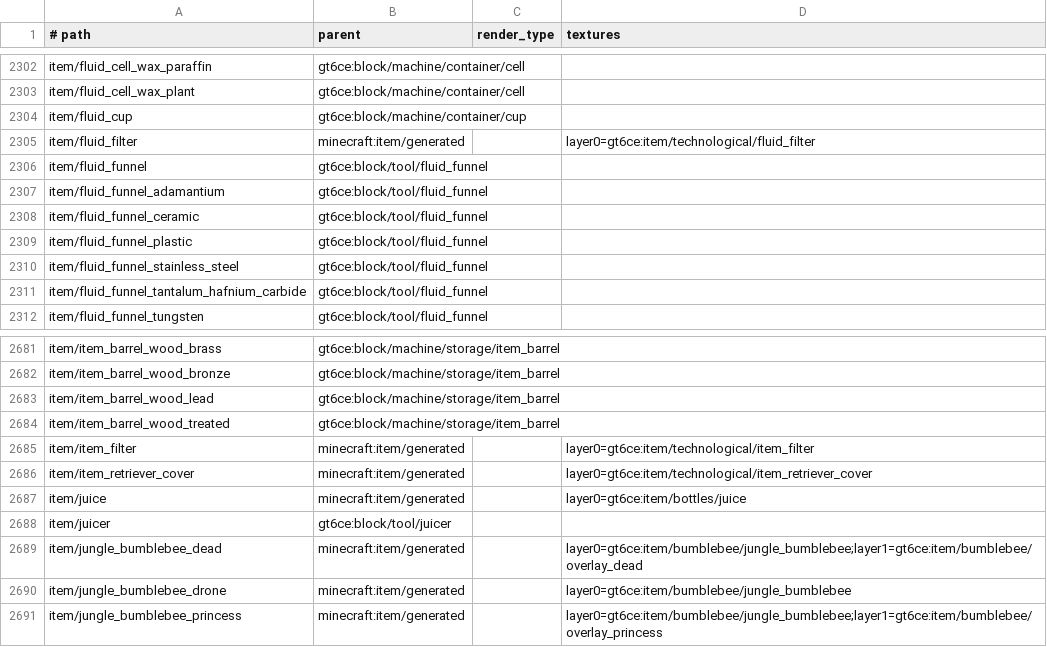
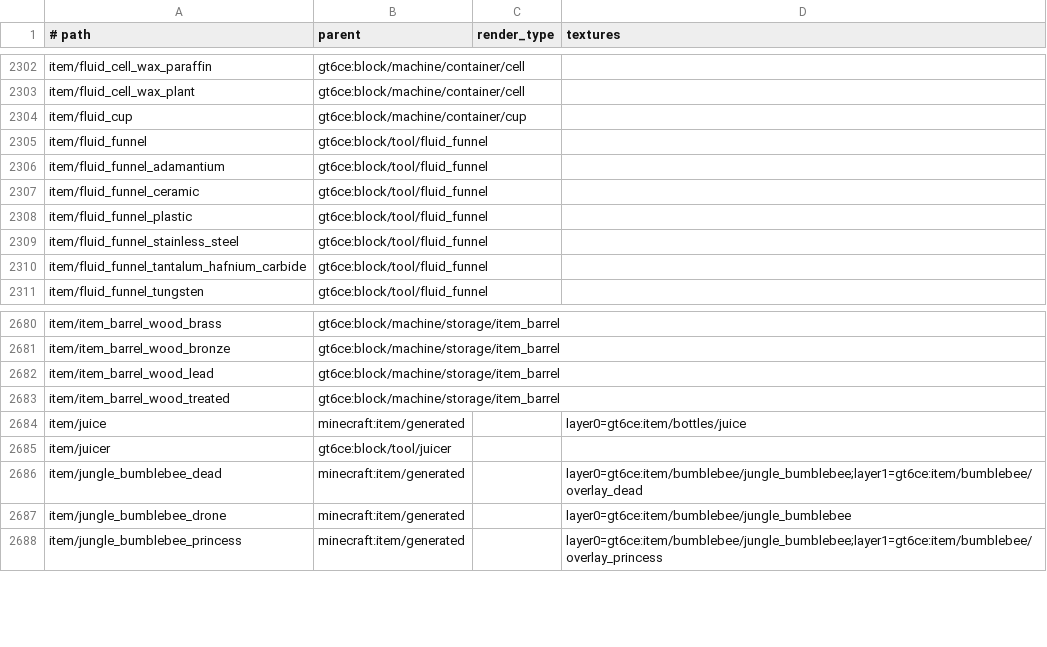
Before and after one commit to GregTech6CE/GregTech6, a TSV file: core/src/main/resources/assets/gt6ce/model_definitions.tsv, drawn as a sheet; only a part is shown, gaps mark what is left out; the diff names each change by its address in the sheet, - before the commit and + after, or states it on an @@ line.

```diff
--- a/core/src/main/resources/assets/gt6ce/model_definitions.tsv
+++ b/core/src/main/resources/assets/gt6ce/model_definitions.tsv
-row 2305: item/fluid_filter | minecraft:item/generated |  | layer0=gt6ce:item/technological/fluid_filter
-row 2685: item/item_filter | minecraft:item/generated |  | layer0=gt6ce:item/technological/item_filter
-row 2686: item/item_retriever_cover | minecraft:item/generated |  | layer0=gt6ce:item/technological/item_retriever_cover
```
Also changed, not shown: 8 other files.
